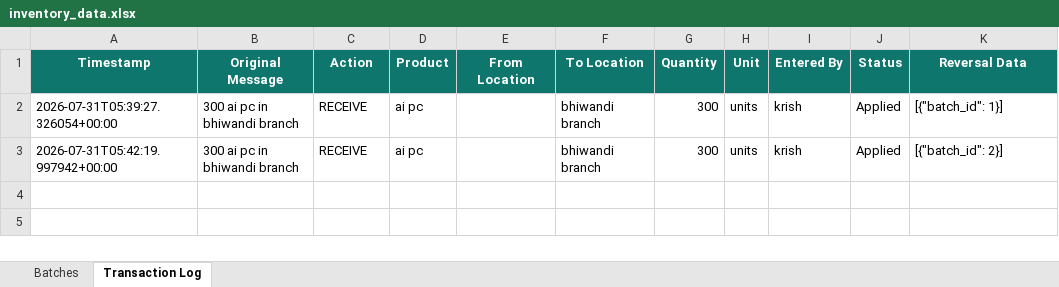
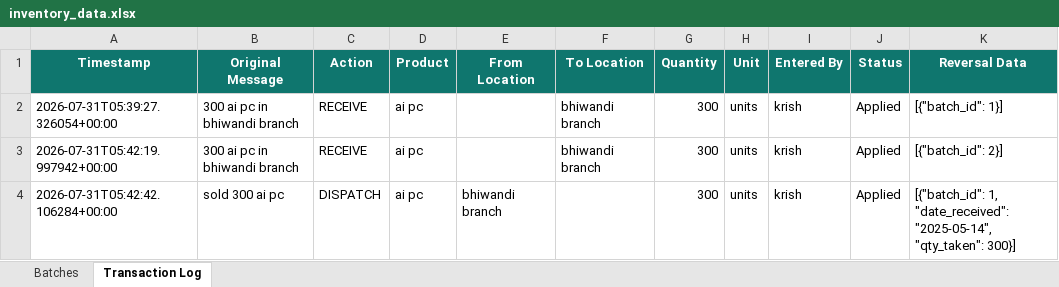
Before and after one commit to krishpdgl-netizen/IMS, an Excel workbook: data/inventory_data.xlsx, sheet Transaction Log, drawn as a sheet; values as stored, in another font and other column widths than the file's, no borders; the diff names each change by its address in the sheet, - before the commit and + after, or states it on an @@ line.

Commit message:
DISPATCH: sold 300 ai pc (krish)

```diff
--- a/data/inventory_data.xlsx (sheet Transaction Log)
+++ b/data/inventory_data.xlsx (sheet Transaction Log)
+row 4: 2026-07-31T05:42:42.106284+00:00 | sold 300 ai pc | DISPATCH | ai pc | bhiwandi branch |  | 300 | units | krish | Applied | [{"batch_id": 1, "date_received": "2025-05-14", "qty_taken": 300}]
```
Also changed, not shown: sheet Batches.
